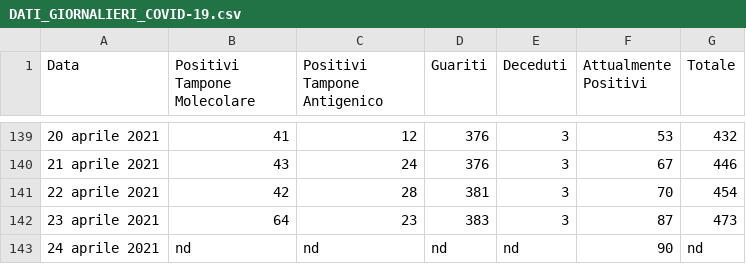
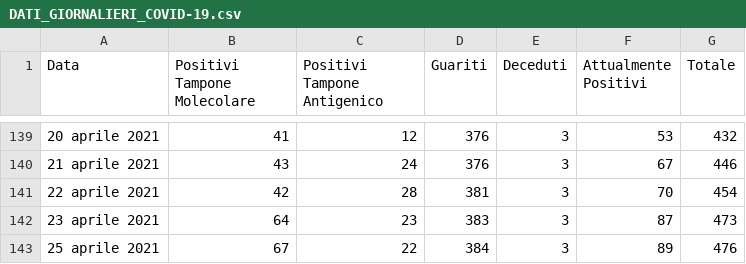
Before and after one commit to francescopoliti/CITTANOVA-COVID-19, a CSV file: DATI_GIORNALIERI_COVID-19.csv, drawn as a sheet; only a part is shown, gaps mark what is left out; removed rows and columns are numbered as before the commit, all else as after; the diff names each change by its address in the sheet, - before the commit and + after, or states it on an @@ line.

Commit message:
Update DATI_GIORNALIERI_COVID-19.csv

```diff
--- a/DATI_GIORNALIERI_COVID-19.csv
+++ b/DATI_GIORNALIERI_COVID-19.csv
-row 143: 24 aprile 2021 | nd | nd | nd | nd | 90 | nd
+row 143: 25 aprile 2021 | 67 | 22 | 384 | 3 | 89 | 476
```
